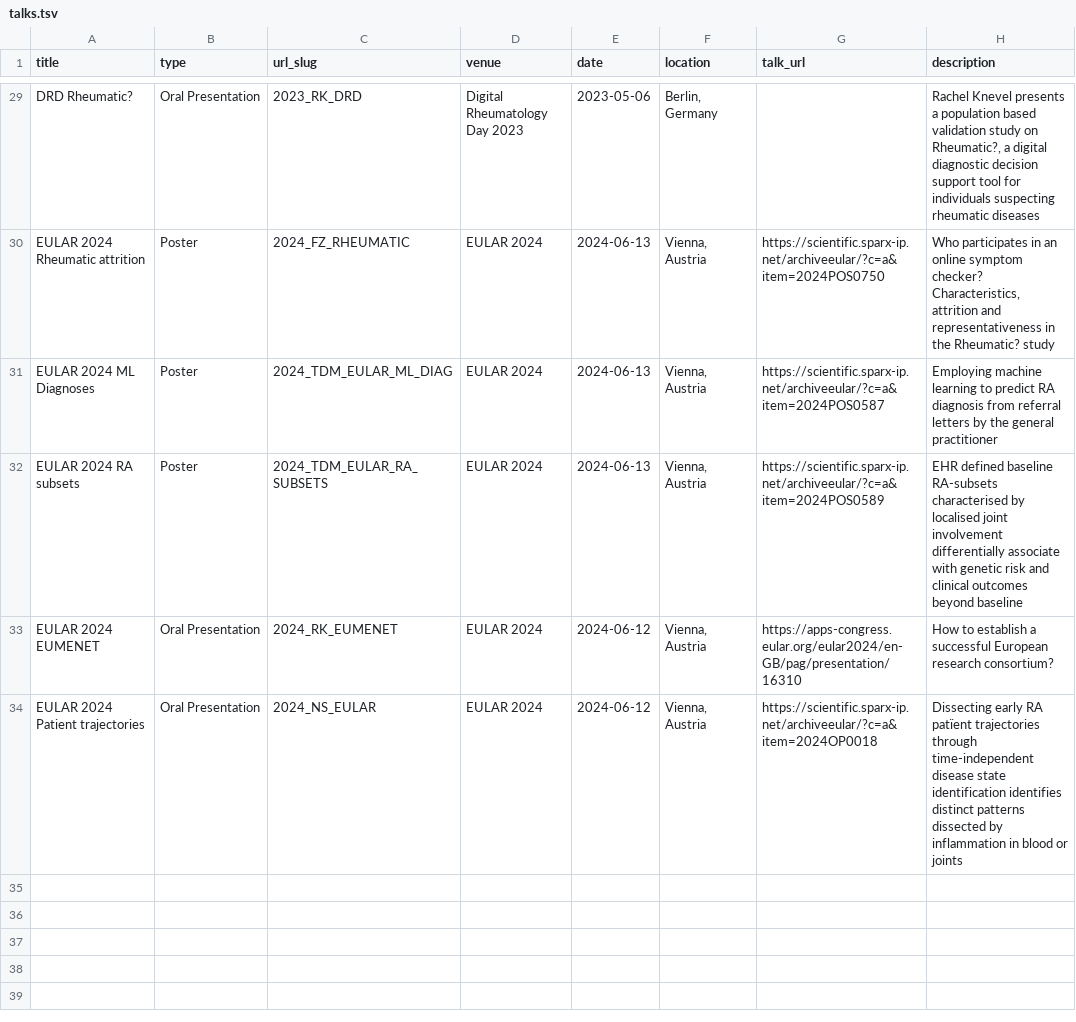
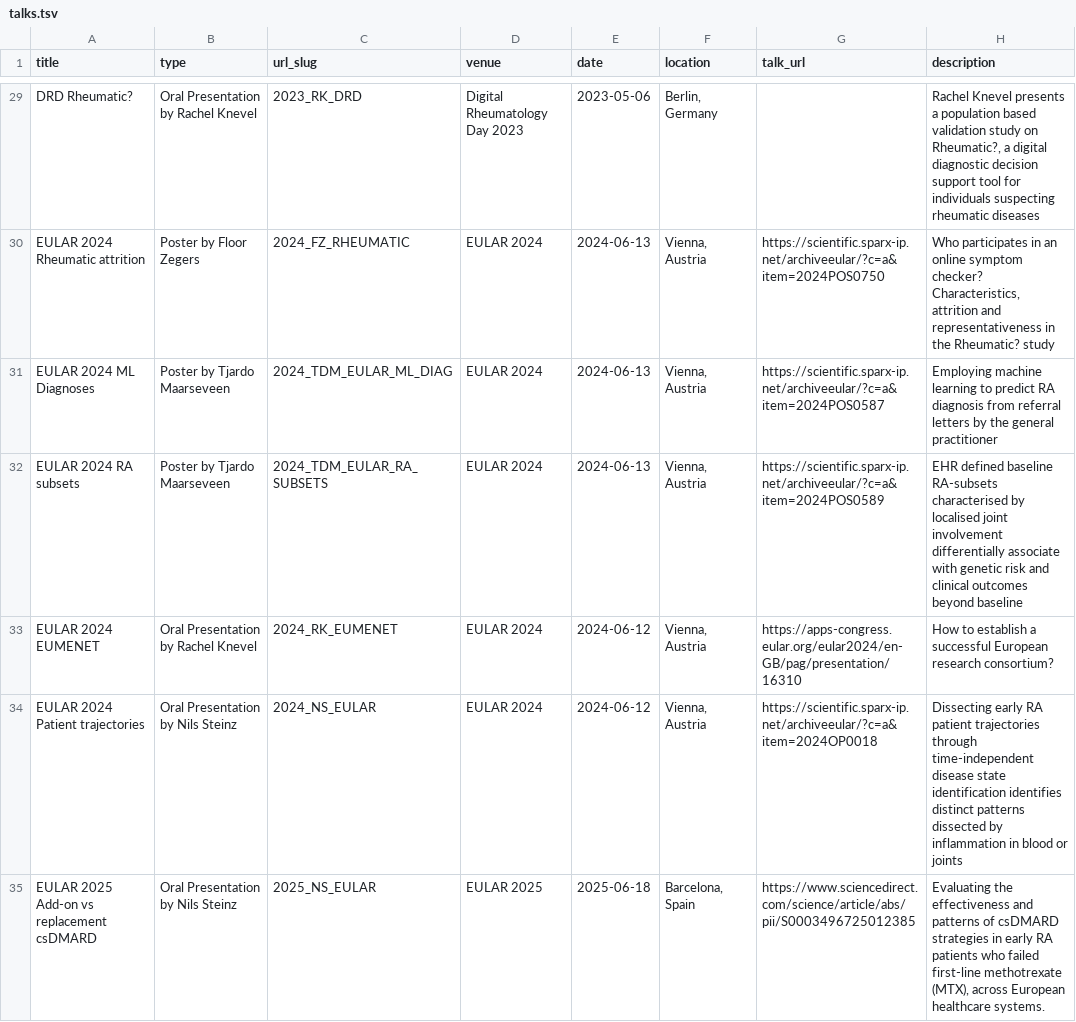
Before and after one commit to Knevel-Lab/Knevel-Lab.github.io, a TSV file: markdown_generator/talks.tsv, drawn as a sheet; only a part is shown, gaps mark what is left out; the diff covers the shown part only; the diff names each change by its address in the sheet, - before the commit and + after, or states it on an @@ line.

```diff
--- a/markdown_generator/talks.tsv
+++ b/markdown_generator/talks.tsv
-B29 (type): Oral Presentation
+B29 (type): Oral Presentation by Rachel Knevel
-B30 (type): Poster
+B30 (type): Poster by Floor Zegers
-B31:B32 (type): Poster
+B31:B32 (type): Poster by Tjardo Maarseveen
-B33 (type): Oral Presentation
+B33 (type): Oral Presentation by Rachel Knevel
-B34 (type): Oral Presentation
+B34 (type): Oral Presentation by Nils Steinz
-H34 (description): …early RA patïent trajectories through…
+H34 (description): …early RA patient trajectories through…
+row 35: EULAR 2025 Add-on vs replacement csDMARD | Oral Presentation by Nils Steinz | 2025_NS_EULAR | EULAR 2025 | 2025-06-18 | Barcelona, Spain | https://www.sciencedirect.com/science/article/abs/pii/S0003496725012385 | Evaluating the effectiveness and patterns of csDMARD strategies in early RA patients who failed first-line methotrexate (MTX), across European healthcare systems.
```
Also changed, not shown: 7 added rows and 27 edited cells elsewhere in this file, 8 other files.
